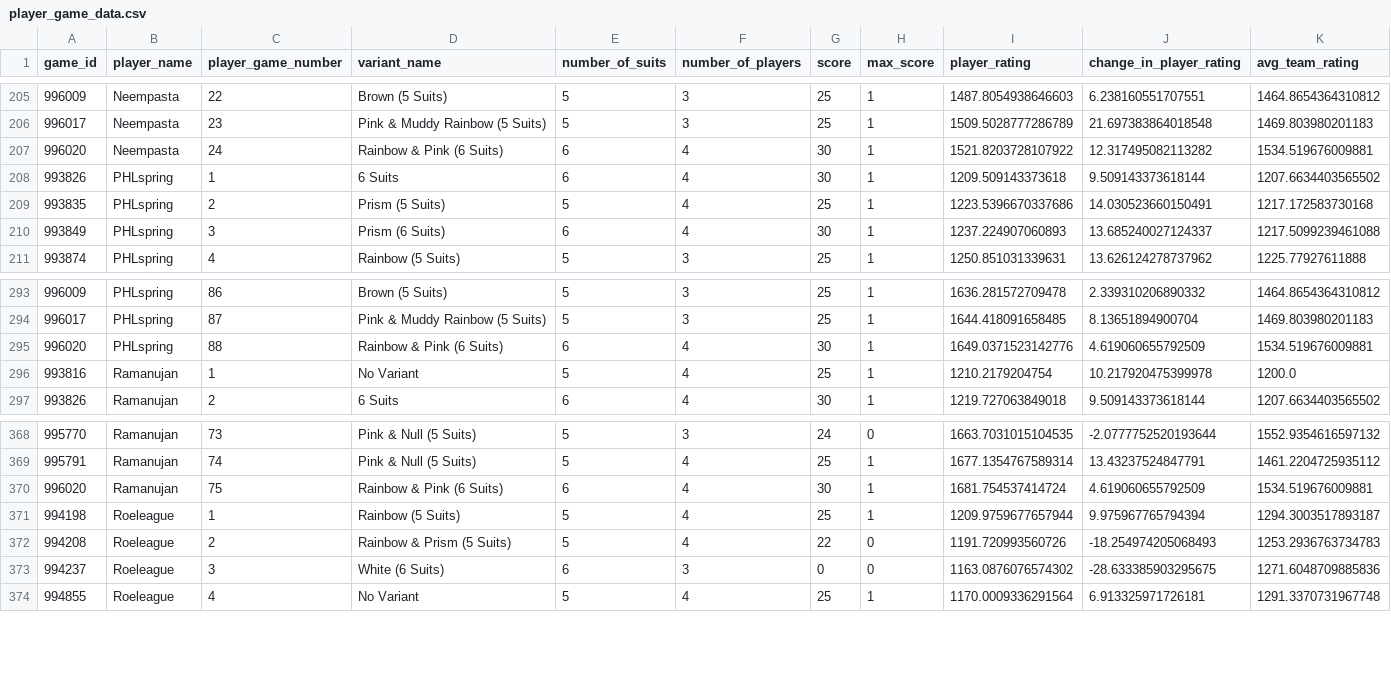
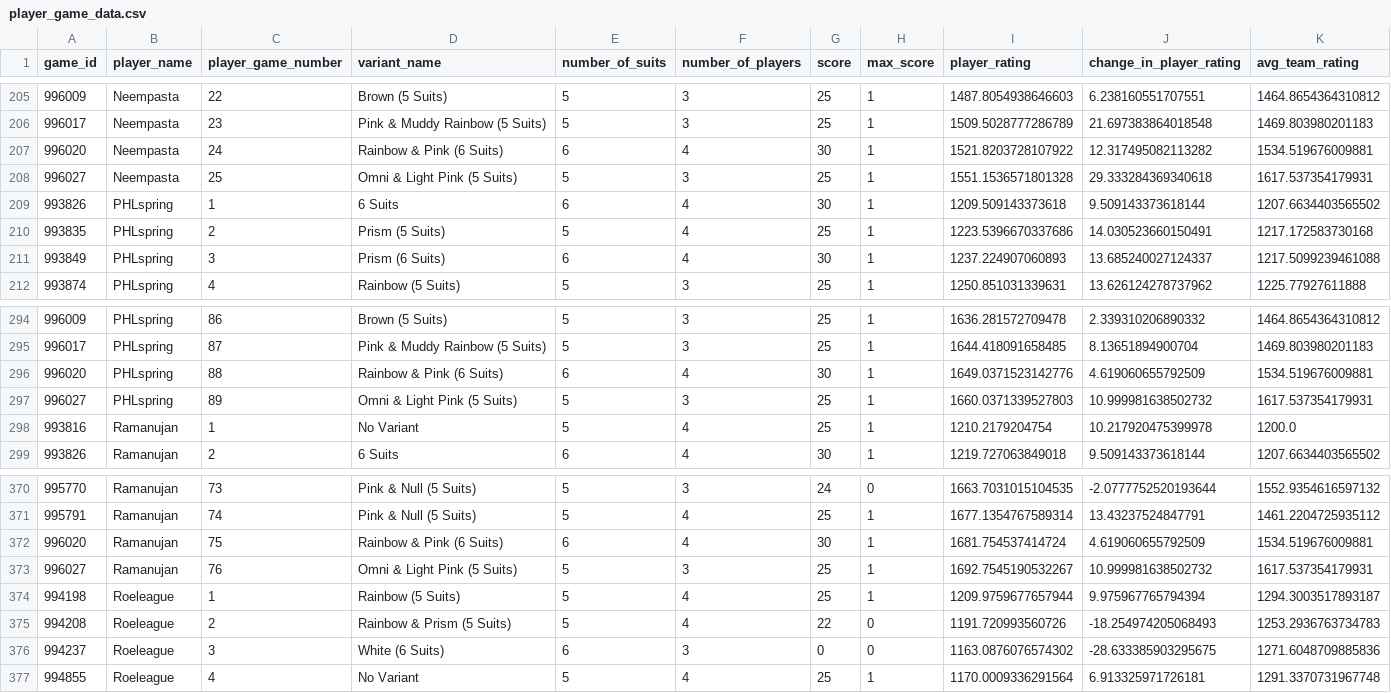
Before and after one commit to hanabi-league/hanabi-league.github.io, a CSV file: data/player_game_data.csv, drawn as a sheet; only a part is shown, gaps mark what is left out.

Commit message:
Update data

```diff
--- a/data/player_game_data.csv
+++ b/data/player_game_data.csv
@@ -207,2 +207,3 @@ game_id,player_name,player_game_number,variant_name,number_of_suits,number_of_pl
 996020,Neempasta,24,Rainbow & Pink (6 Suits),6,4,30,1,1521.8203728107922,12.317495082113282,1534.519676009881
+996027,Neempasta,25,Omni & Light Pink (5 Suits),5,3,25,1,1551.1536571801328,29.333284369340618,1617.537354179931
 993826,PHLspring,1,6 Suits,6,4,30,1,1209.509143373618,9.509143373618144,1207.6634403565502
@@ -295,2 +296,3 @@ game_id,player_name,player_game_number,variant_name,number_of_suits,number_of_pl
 996020,PHLspring,88,Rainbow & Pink (6 Suits),6,4,30,1,1649.0371523142776,4.619060655792509,1534.519676009881
+996027,PHLspring,89,Omni & Light Pink (5 Suits),5,3,25,1,1660.0371339527803,10.999981638502732,1617.537354179931
 993816,Ramanujan,1,No Variant,5,4,25,1,1210.2179204754,10.217920475399978,1200.0
@@ -370,2 +372,3 @@ game_id,player_name,player_game_number,variant_name,number_of_suits,number_of_pl
 996020,Ramanujan,75,Rainbow & Pink (6 Suits),6,4,30,1,1681.754537414724,4.619060655792509,1534.519676009881
+996027,Ramanujan,76,Omni & Light Pink (5 Suits),5,3,25,1,1692.7545190532267,10.999981638502732,1617.537354179931
 994198,Roeleague,1,Rainbow (5 Suits),5,4,25,1,1209.9759677657944,9.975967765794394,1294.3003517893187
```
Also changed, not shown: data/player_data.csv, data/variant_data.csv, 2 other files.
